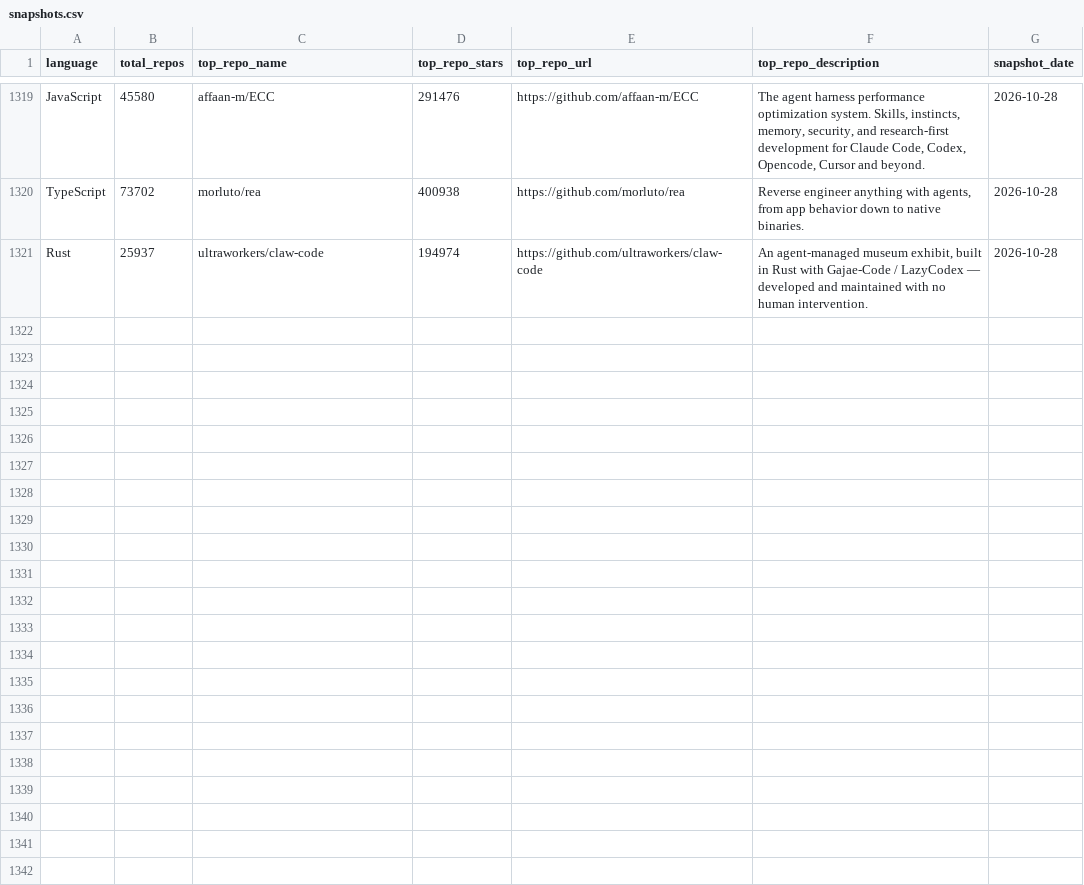
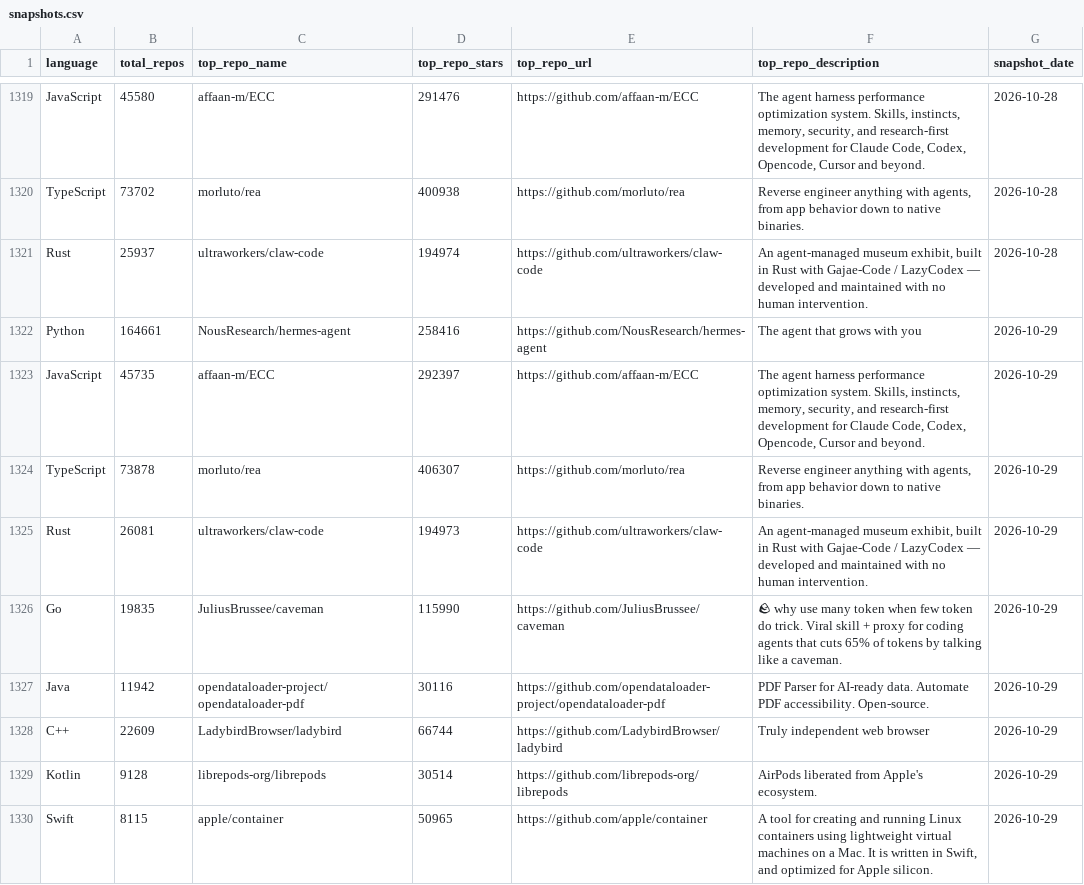
Before and after one commit to GhalaAlsulami/github-trends-observatory, a CSV file: data/snapshots.csv, drawn as a sheet; only a part is shown, gaps mark what is left out.

```diff
--- a/data/snapshots.csv
+++ b/data/snapshots.csv
@@ -1321 +1321,10 @@ TypeScript,73702,morluto/rea,400938,https://github.com/morluto/rea,"Reverse engi
 Rust,25937,ultraworkers/claw-code,194974,https://github.com/ultraworkers/claw-code,"An agent-managed museum exhibit, built in Rust with Gajae-Code / LazyCodex — developed and maintained with no human intervention.",2026-10-28
+Python,164661,NousResearch/hermes-agent,258416,https://github.com/NousResearch/hermes-agent,The agent that grows with you,2026-10-29
+JavaScript,45735,affaan-m/ECC,292397,https://github.com/affaan-m/ECC,"The agent harness performance optimization system. Skills, instincts, memory, security, and research-first development for Claude Code, Codex, Opencode, Cursor and beyond.",2026-10-29
+TypeScript,73878,morluto/rea,406307,https://github.com/morluto/rea,"Reverse engineer anything with agents, from app behavior down to native binaries.",2026-10-29
+Rust,26081,ultraworkers/claw-code,194973,https://github.com/ultraworkers/claw-code,"An agent-managed museum exhibit, built in Rust with Gajae-Code / LazyCodex — developed and maintained with no human intervention.",2026-10-29
+Go,19835,JuliusBrussee/caveman,115990,https://github.com/JuliusBrussee/caveman,🪨 why use many token when few token do trick. Viral skill + proxy for coding agents that cuts 65% of tokens by talking like a caveman.,2026-10-29
+Java,11942,opendataloader-project/opendataloader-pdf,30116,https://github.com/opendataloader-project/opendataloader-pdf,PDF Parser for AI-ready data. Automate PDF accessibility. Open-source.,2026-10-29
+C++,22609,LadybirdBrowser/ladybird,66744,https://github.com/LadybirdBrowser/ladybird,Truly independent web browser,2026-10-29
+Kotlin,9128,librepods-org/librepods,30514,https://github.com/librepods-org/librepods,AirPods liberated from Apple's ecosystem.,2026-10-29
+Swift,8115,apple/container,50965,https://github.com/apple/container,"A tool for creating and running Linux containers using lightweight virtual machines on a Mac. It is written in Swift, and optimized for Apple silicon. ",2026-10-29
```
Also changed, not shown: data/analysis.csv.
